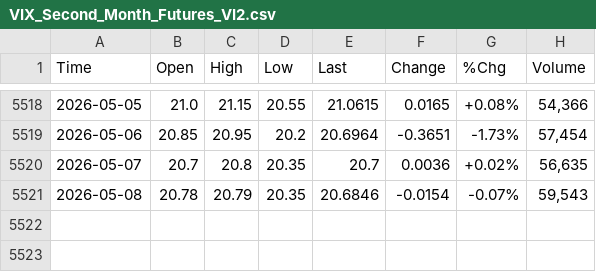
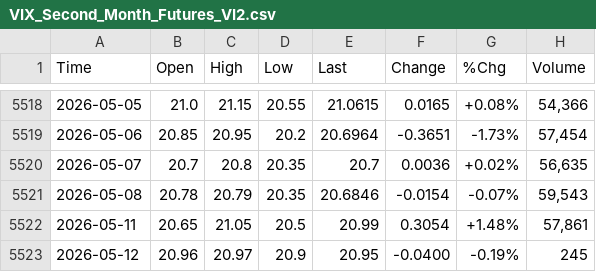
Before and after one commit to smallfishmacro-Git/market-dashboard, a CSV file: data/barchart/VIX_Second_Month_Futures_VI2.csv, drawn as a sheet; only a part is shown, gaps mark what is left out.

```diff
--- a/data/barchart/VIX_Second_Month_Futures_VI2.csv
+++ b/data/barchart/VIX_Second_Month_Futures_VI2.csv
@@ -5521 +5521,3 @@ Time,Open,High,Low,Last,Change,%Chg,Volume
 2026-05-08,20.78,20.79,20.35,20.6846,-0.0154,-0.07%,"59,543"
+2026-05-11,20.65,21.05,20.5,20.99,0.3054,+1.48%,"57,861"
+2026-05-12,20.96,20.97,20.9,20.95,-0.0400,-0.19%,245
```
Also changed, not shown: data/barchart/CRB_Metals_Sub_Index_$CRBM.csv, data/barchart/ISM_Manufacturing_Index.csv, 4 other files.
